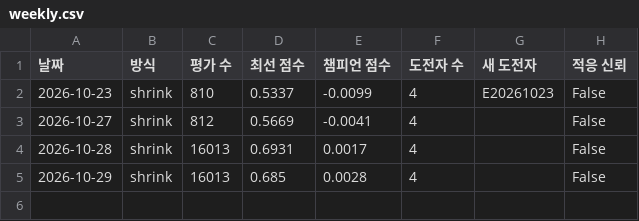
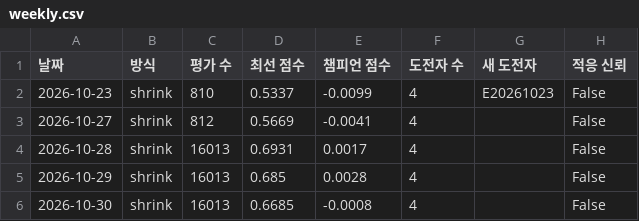
Before and after one commit to sunbmj4119-cmd/rich, a CSV file: data/evolve/weekly.csv, drawn as a sheet.

```diff
--- a/data/evolve/weekly.csv
+++ b/data/evolve/weekly.csv
@@ -5 +5,2 @@
 2026-10-29,shrink,16013,0.685,0.0028,4,,False
+2026-10-30,shrink,16013,0.6685,-0.0008,4,,False
```
Also changed, not shown: 6 other files.
